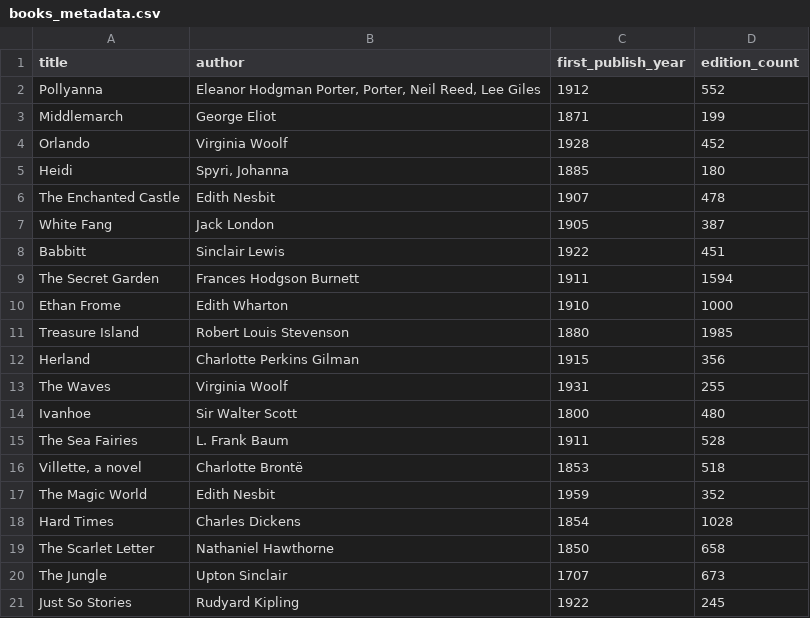
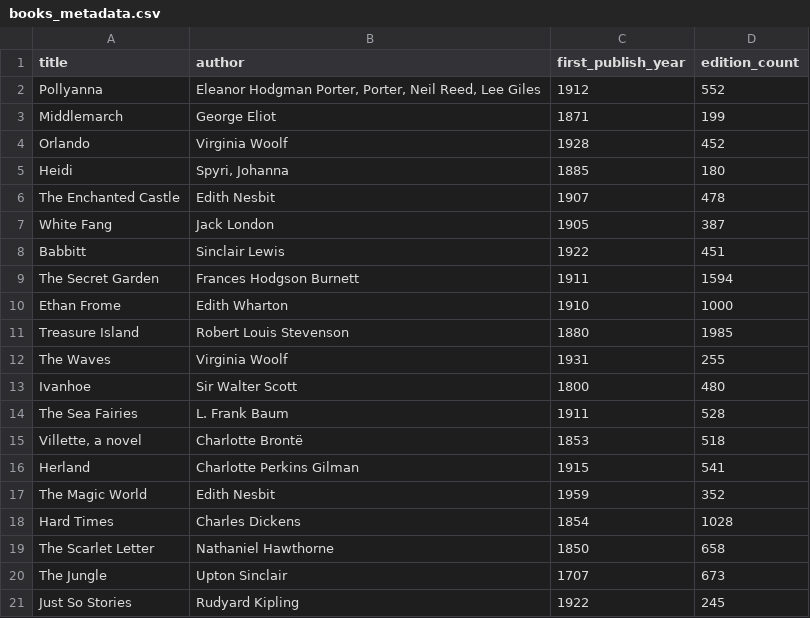
Before and after one commit to qxie44/dsci560, a CSV file: Lab2/books_metadata.csv, drawn as a sheet; removed rows and columns are numbered as before the commit, all else as after; the diff names each change by its address in the sheet, - before the commit and + after, or states it on an @@ line.

```diff
--- a/Lab2/books_metadata.csv
+++ b/Lab2/books_metadata.csv
-row 12: Herland | Charlotte Perkins Gilman | 1915 | 356
+row 16: Herland | Charlotte Perkins Gilman | 1915 | 541
```
Also changed, not shown: 16 other files.
